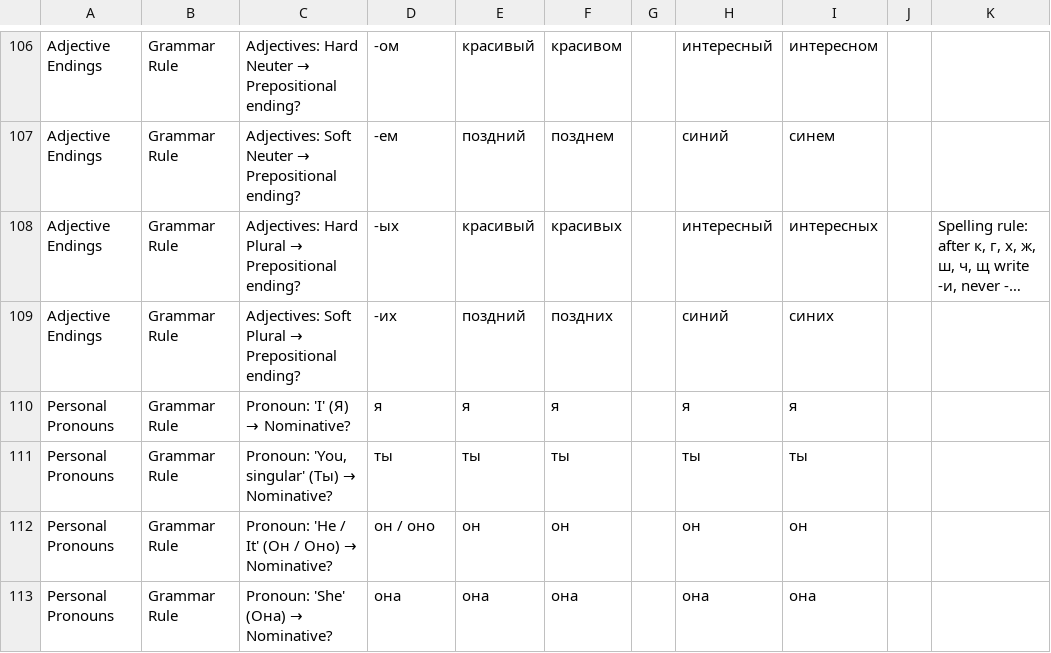
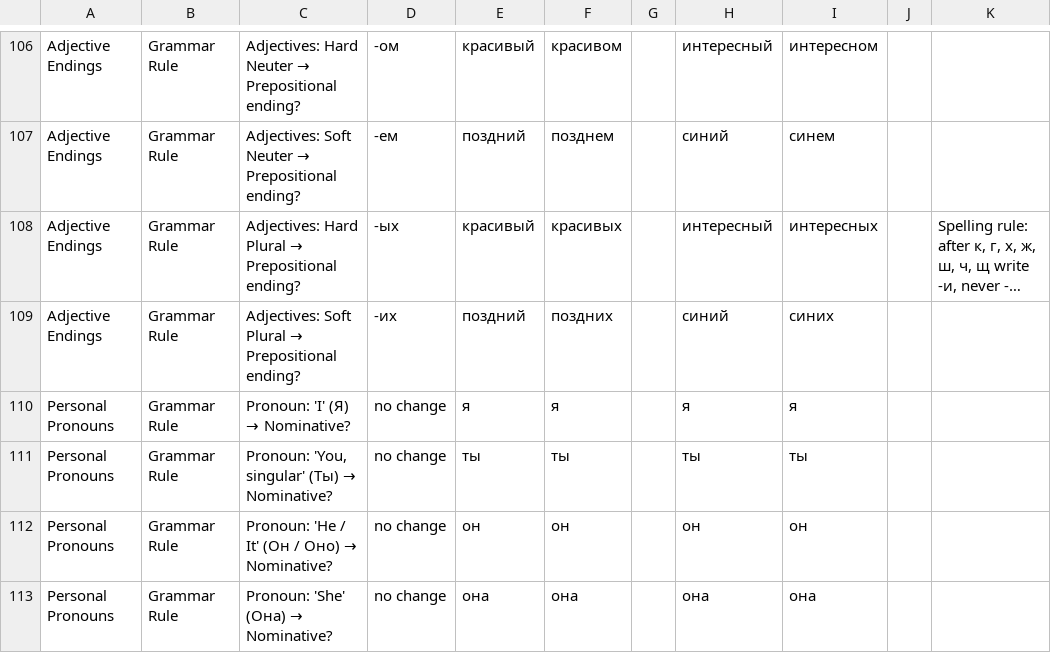
Before and after one commit to icarus612/daedalus-mono, a TSV file: libs/python/anki-tools/anki_tools/data/russian-grammar/case-endings.tsv, drawn as a sheet; only a part is shown, gaps mark what is left out; long unchanged cells end in …; the diff covers the shown part only; the diff names each change by its address in the sheet, - before the commit and + after, or states it on an @@ line.

Commit message:
fix(anki-tools): every grammar card whose word doesn't change says "no change"

```diff
--- a/libs/python/anki-tools/anki_tools/data/russian-grammar/case-endings.tsv
+++ b/libs/python/anki-tools/anki_tools/data/russian-grammar/case-endings.tsv
-D110: я
+D110: no change
-D111: ты
+D111: no change
-D112: он / оно
+D112: no change
-D113: она
+D113: no change
```
Also changed, not shown: 19 edited cells elsewhere in this file.
